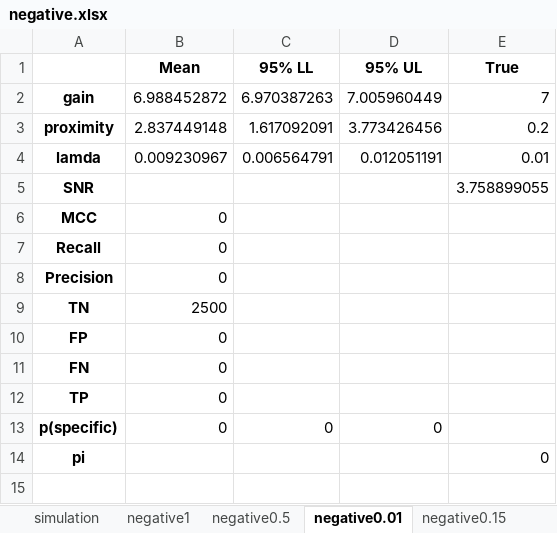
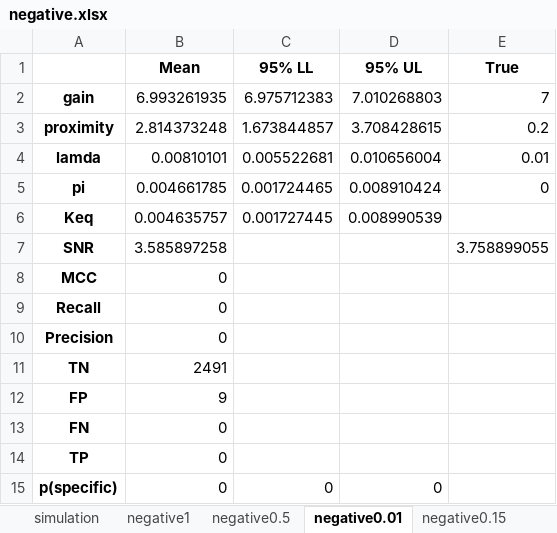
Before and after one commit to ordabayevy/tapqir-overleaf, an Excel workbook: supplementary/data4/negative.xlsx, sheet negative0.01, drawn as a sheet; values as stored, in another font and other column widths than the file's, no borders; removed rows and columns are numbered as before the commit, all else as after; the diff names each change by its address in the sheet, - before the commit and + after, or states it on an @@ line.

```diff
--- a/supplementary/data4/negative.xlsx (sheet negative0.01)
+++ b/supplementary/data4/negative.xlsx (sheet negative0.01)
-B2 (Mean): 6.988452872
+B2 (Mean): 6.993261935
-C2 (95% LL): 6.970387263
+C2 (95% LL): 6.975712383
-D2 (95% UL): 7.005960449
+D2 (95% UL): 7.010268803
-B3 (Mean): 2.837449148
+B3 (Mean): 2.814373248
-C3 (95% LL): 1.617092091
+C3 (95% LL): 1.673844857
-D3 (95% UL): 3.773426456
+D3 (95% UL): 3.708428615
-B4 (Mean): 0.009230967
+B4 (Mean): 0.00810101
-C4 (95% LL): 0.006564791
+C4 (95% LL): 0.005522681
-D4 (95% UL): 0.012051191
+D4 (95% UL): 0.010656004
+row 5: pi | 0.004661785 | 0.001724465 | 0.008910424 | 0
+row 6: Keq | 0.004635757 | 0.001727445 | 0.008990539
-B7 (Mean): (empty)
+B7 (Mean): 3.585897258
-B11 (Mean): 2500
+B11 (Mean): 2491
-B12 (Mean): 0
+B12 (Mean): 9
-row 14: pi |  |  |  | 0
```
Also changed, not shown: sheet negative0.5, sheet negative1, sheet negative0.05, sheet negative0.15, supplementary/data1/lamda.xlsx, 48 other files.
